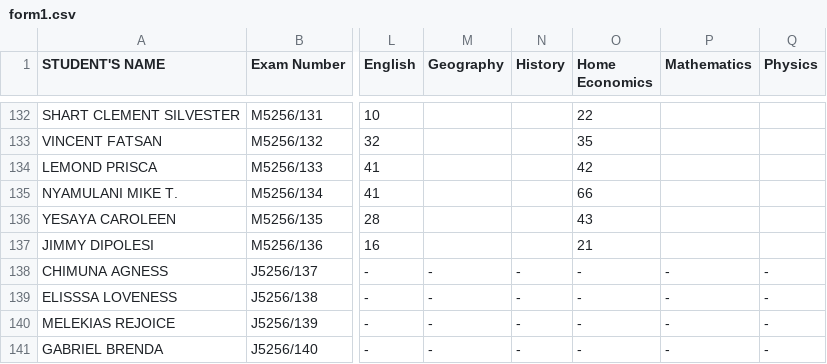
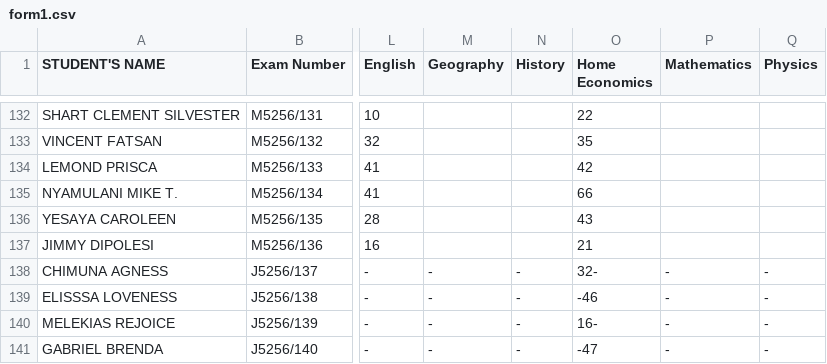
Before and after one commit to enitac/c1, a CSV file: form1.csv, drawn as a sheet; only a part is shown, gaps mark what is left out; the diff names each change by its address in the sheet, - before the commit and + after, or states it on an @@ line.

Commit message:
Update: form1 - Home Economics (5/6/2026, 3:41:04 PM)

```diff
--- a/form1.csv
+++ b/form1.csv
-O138 (Home Economics): -
+O138 (Home Economics): 32-
-O139 (Home Economics): -
+O139 (Home Economics): -46
-O140 (Home Economics): -
+O140 (Home Economics): 16-
-O141 (Home Economics): -
+O141 (Home Economics): -47
```
